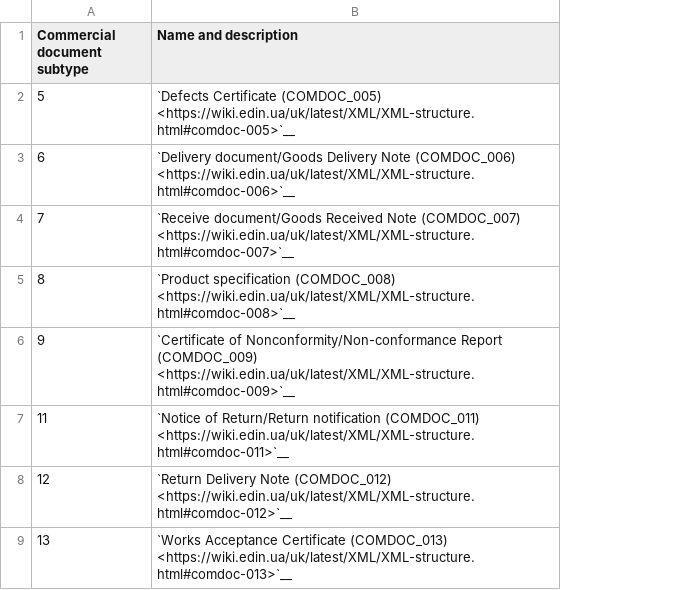
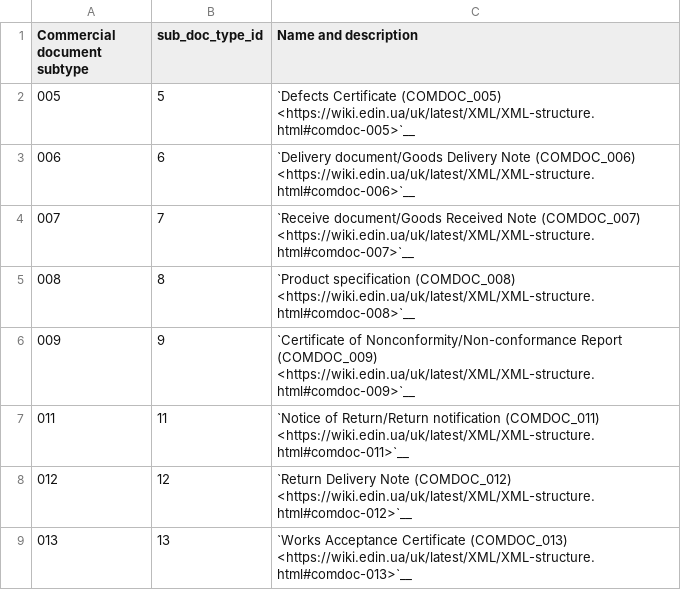
Before and after one commit to EDI-N/Docs_en, a CSV file: docs/integration_2_0/APIv2/Methods/EveryBody/for_csv/sub_doc_type_id.csv, drawn as a sheet; only a part is shown; addresses are those after the commit; the diff names each change by its address in the sheet, - before the commit and + after, or states it on an @@ line.

Commit message:
sub_doc_type_id

```diff
--- a/docs/integration_2_0/APIv2/Methods/EveryBody/for_csv/sub_doc_type_id.csv
+++ b/docs/integration_2_0/APIv2/Methods/EveryBody/for_csv/sub_doc_type_id.csv
+column A (Commercial document subtype), rows 2-9: 005 | 006 | 007 | 008 | 009 | 011 | 012 | 013
-B1: Commercial document subtype
+B1: sub_doc_type_id
```
Also changed, not shown: 1 other file.
